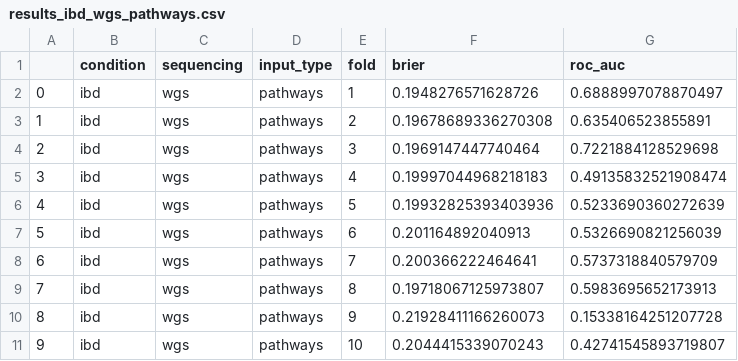
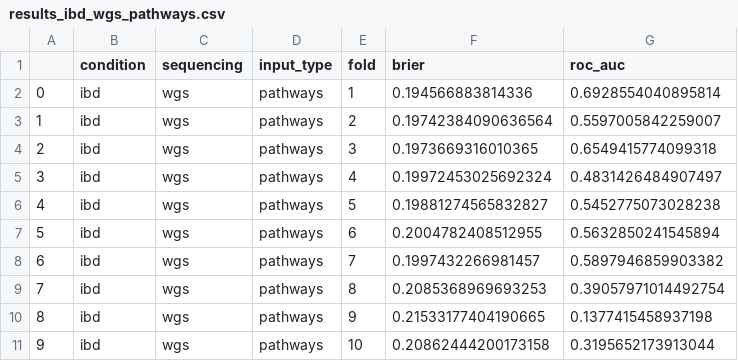
Before and after one commit to qpmnguyen/microbe_set_trait, a CSV file: output/pred/results_ibd_wgs_pathways.csv, drawn as a sheet.

```diff
--- a/output/pred/results_ibd_wgs_pathways.csv
+++ b/output/pred/results_ibd_wgs_pathways.csv
@@ -1,11 +1,11 @@
 ,condition,sequencing,input_type,fold,brier,roc_auc
-0,ibd,wgs,pathways,1,0.1948276571628726,0.6888997078870497
-1,ibd,wgs,pathways,2,0.19678689336270308,0.635406523855891
-2,ibd,wgs,pathways,3,0.1969147447740464,0.7221884128529698
-3,ibd,wgs,pathways,4,0.19997044968218183,0.49135832521908474
-4,ibd,wgs,pathways,5,0.19932825393403936,0.5233690360272639
-5,ibd,wgs,pathways,6,0.201164892040913,0.5326690821256039
-6,ibd,wgs,pathways,7,0.200366222464641,0.5737318840579709
-7,ibd,wgs,pathways,8,0.19718067125973807,0.5983695652173913
-8,ibd,wgs,pathways,9,0.21928411166260073,0.15338164251207728
-9,ibd,wgs,pathways,10,0.2044415339070243,0.42741545893719807
+0,ibd,wgs,pathways,1,0.194566883814336,0.6928554040895814
+1,ibd,wgs,pathways,2,0.19742384090636564,0.5597005842259007
+2,ibd,wgs,pathways,3,0.1973669316010365,0.6549415774099318
+3,ibd,wgs,pathways,4,0.19972453025692324,0.4831426484907497
+4,ibd,wgs,pathways,5,0.19881274565832827,0.5452775073028238
+5,ibd,wgs,pathways,6,0.2004782408512955,0.5632850241545894
+6,ibd,wgs,pathways,7,0.1997432266981457,0.5897946859903382
+7,ibd,wgs,pathways,8,0.2085368969693253,0.39057971014492754
+8,ibd,wgs,pathways,9,0.21533177404190665,0.1377415458937198
+9,ibd,wgs,pathways,10,0.20862444200173158,0.3195652173913044
```
Also changed, not shown: data/trait_crc_16s_feat.csv, 12 other files.
